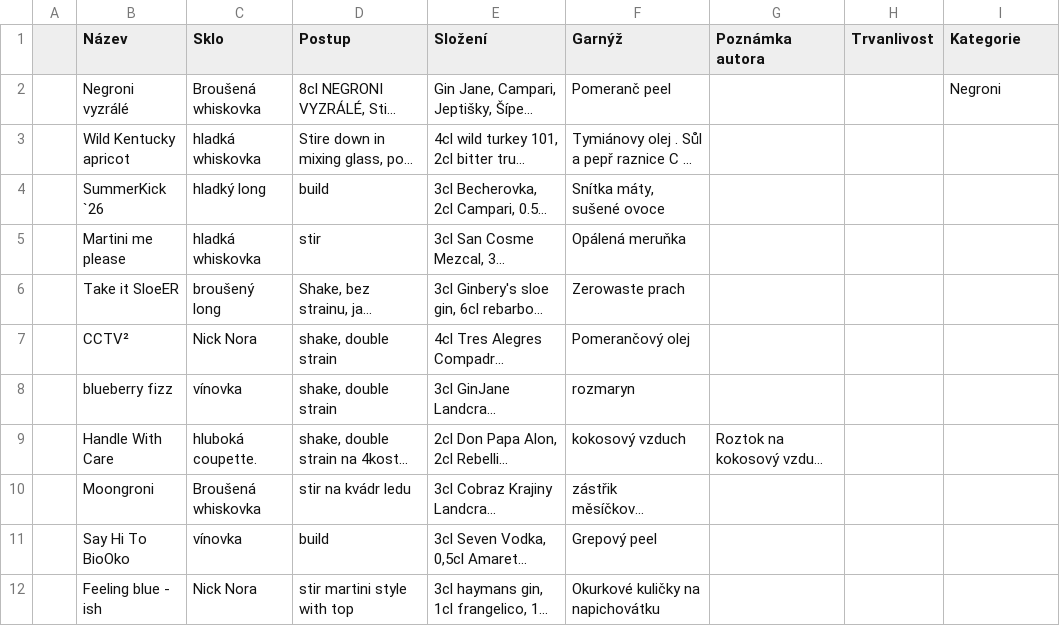
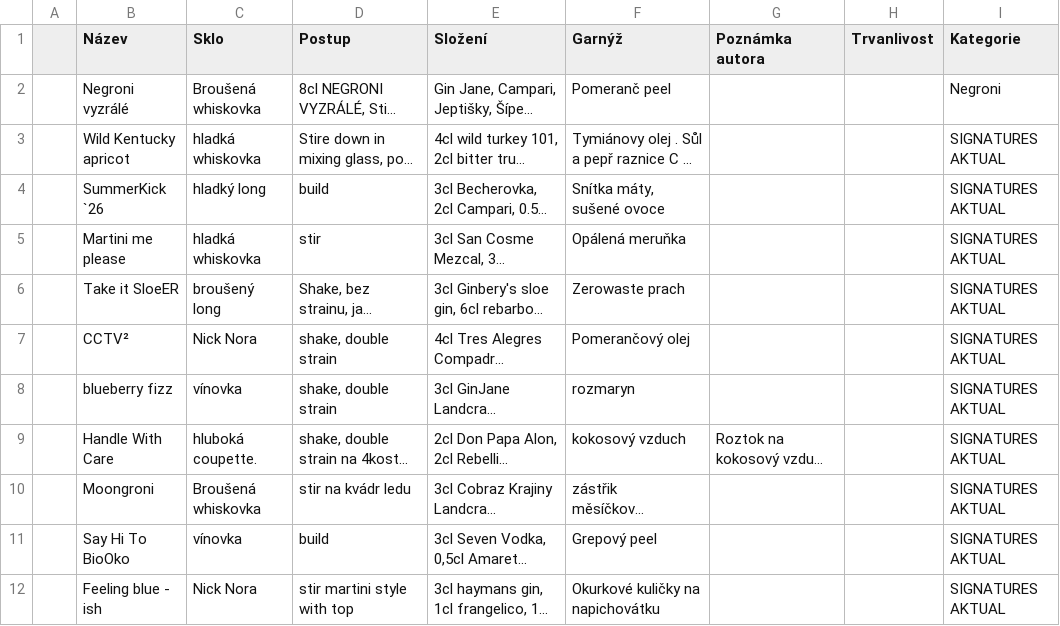
Before and after one commit to koci-sabachova/kucharka, a CSV file: csv/signatures.csv, drawn as a sheet; only a part is shown; long unchanged cells end in …; the diff covers the shown part only; the diff names each change by its address in the sheet, - before the commit and + after, or states it on an @@ line.

```diff
--- a/csv/signatures.csv
+++ b/csv/signatures.csv
-I3:I12 (Kategorie): (empty)
+I3:I12 (Kategorie): SIGNATURES AKTUAL
```
Also changed, not shown: 16 edited cells elsewhere in this file, 2 other files.
